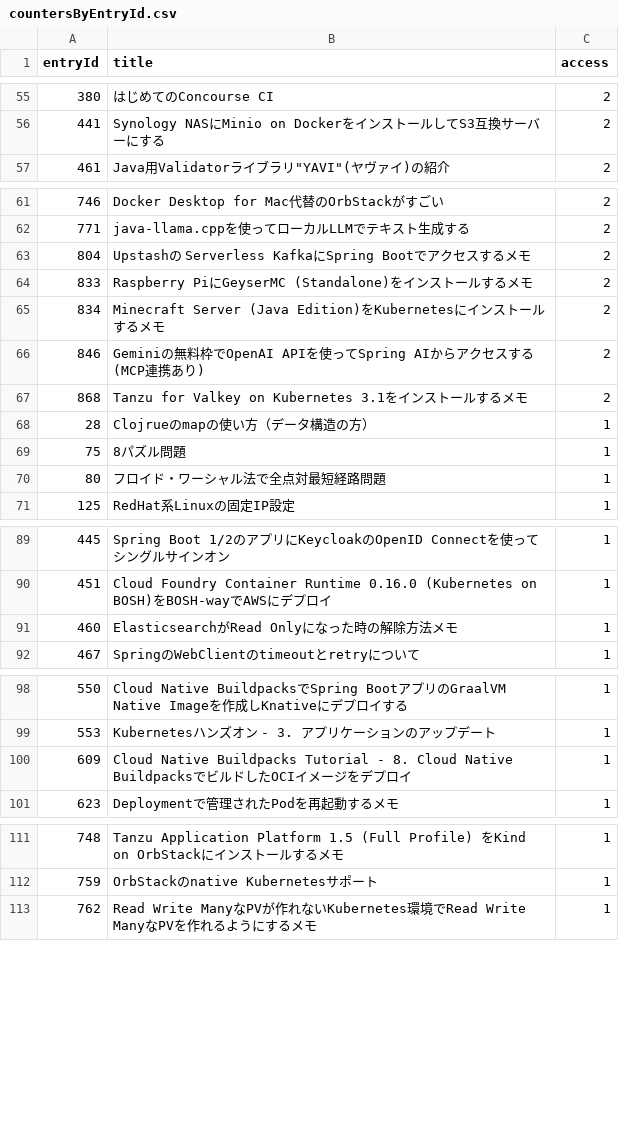
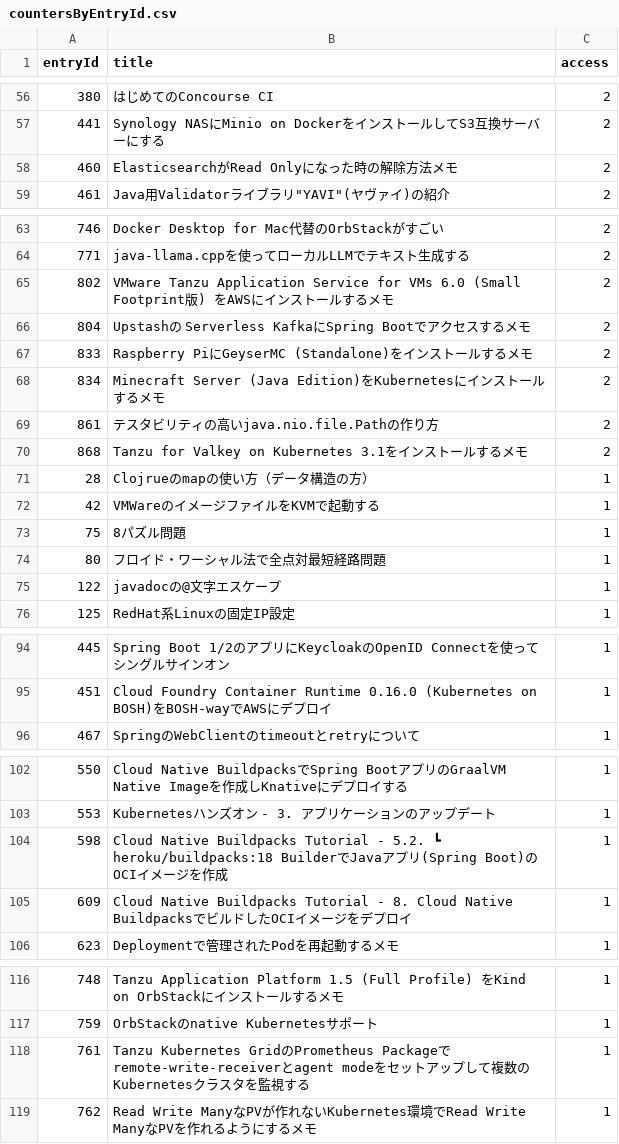
Before and after one commit to categolj/access-report, a CSV file: 2025-09-29_2025-10-05/countersByEntryId.csv, drawn as a sheet; only a part is shown, gaps mark what is left out; the diff covers the shown part only.

```diff
--- a/2025-09-29_2025-10-05/countersByEntryId.csv
+++ b/2025-09-29_2025-10-05/countersByEntryId.csv
@@ -56,2 +57,3 @@ entryId,title,access
 441,Synology NASにMinio on DockerをインストールしてS3互換サーバーにする,2
+460,ElasticsearchがRead Onlyになった時の解除方法メモ,2
 461,"Java用Validatorライブラリ""YAVI""(ヤヴァイ)の紹介",2
@@ -62,2 +64,3 @@ entryId,title,access
 771,java-llama.cppを使ってローカルLLMでテキスト生成する,2
+802,VMware Tanzu Application Service for VMs 6.0 (Small Footprint版) をAWSにインストールするメモ,2
 804,Upstashの Serverless KafkaにSpring Bootでアクセスするメモ,2
@@ -65,7 +68,9 @@ entryId,title,access
 834,Minecraft Server (Java Edition)をKubernetesにインストールするメモ,2
-846,Geminiの無料枠でOpenAI APIを使ってSpring AIからアクセスする (MCP連携あり),2
+861,テスタビリティの高いjava.nio.file.Pathの作り方,2
 868,Tanzu for Valkey on Kubernetes 3.1をインストールするメモ,2
 28,Clojrueのmapの使い方（データ構造の方）,1
+42,VMWareのイメージファイルをKVMで起動する,1
 75,8パズル問題,1
 80,フロイド・ワーシャル法で全点対最短経路問題,1
+122,javadocの@文字エスケープ,1
 125,RedHat系Linuxの固定IP設定,1
@@ -90,3 +95,2 @@ entryId,title,access
 451,Cloud Foundry Container Runtime 0.16.0 (Kubernetes on BOSH)をBOSH-wayでAWSにデプロイ,1
-460,ElasticsearchがRead Onlyになった時の解除方法メモ,1
 467,SpringのWebClientのtimeoutとretryについて,1
@@ -99,2 +103,3 @@ entryId,title,access
 553,Kubernetesハンズオン - 3. アプリケーションのアップデート,1
+598,Cloud Native Buildpacks Tutorial - 5.2. ┗ heroku/buildpacks:18 BuilderでJavaアプリ(Spring Boot)のOCIイメージを作成,1
 609,Cloud Native Buildpacks Tutorial - 8. Cloud Native BuildpacksでビルドしたOCIイメージをデプロイ,1
@@ -112,2 +117,3 @@ entryId,title,access
 759,OrbStackのnative Kubernetesサポート,1
+761,Tanzu Kubernetes GridのPrometheus Packageでremote-write-receiverとagent modeをセットアップして複数のKubernetesクラスタを監視する,1
 762,Read Write ManyなPVが作れないKubernetes環境でRead Write ManyなPVを作れるようにするメモ,1
```
Also changed, not shown: 8 added rows, 7 removed rows and 3 edited cells elsewhere in this file.
